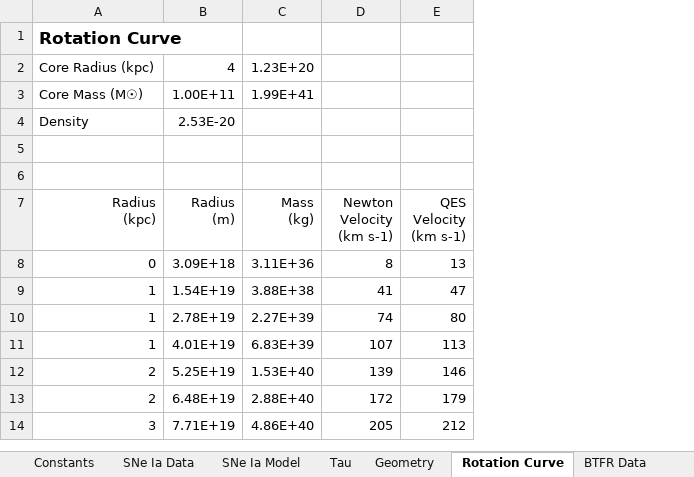
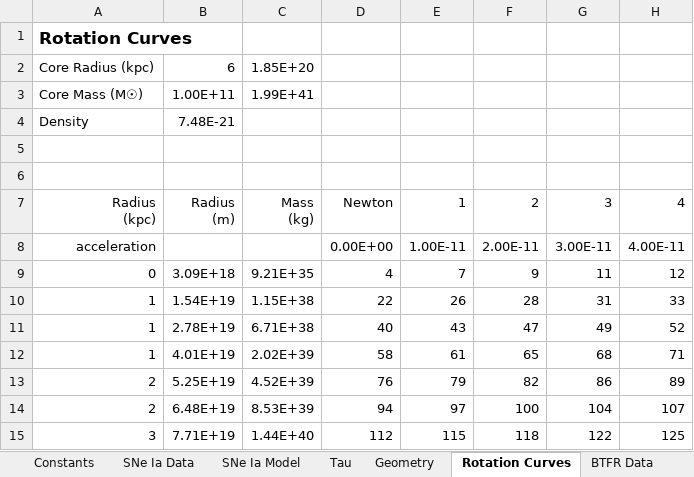
Before and after one commit to DonaldAirey/quadratically-expanding-space, an Excel workbook: Models/Quadratically Expanding Space.xlsx, sheet Rotation Curves, drawn as a sheet; only a part is shown; values as stored, in another font and other column widths than the file's, no borders; charts and pictures not drawn; removed rows and columns are numbered as before the commit, all else as after; ↵ is a line break in a cell; the diff covers the shown part only; the diff names each change by its address in the sheet, - before the commit and + after, or states it on an @@ line.

```diff
--- a/Models/Quadratically Expanding Space.xlsx (sheet Rotation Curves)
+++ b/Models/Quadratically Expanding Space.xlsx (sheet Rotation Curves)
-sheet tab: Rotation Curve
+sheet tab: Rotation Curves
+column F, row 7: 2; rows 9-15: 9 | 28 | 47 | 65 | 82 | 100 | 118
+column G, row 7: 3; rows 9-15: 11 | 31 | 49 | 68 | 86 | 104 | 122
+column H, row 7: 4; rows 9-15: 12 | 33 | 52 | 71 | 89 | 107 | 125
-A1: Rotation Curve
+A1: Rotation Curves
-row 2: Core Radius (kpc) | 4 | 1.23E+20
+row 2: Core Radius (kpc) | 6 | 1.85E+20
-B4: 2.53E-20
+B4: 7.48E-21
-D7: Newton ↵ Velocity ↵ (km s-1)
+D7: Newton
-E7: QES ↵ Velocity ↵ (km s-1)
+E7: 1
+row 8: acceleration |  |  | 0.00E+00 | 1.00E-11 | 2.00E-11 | 3.00E-11 | 4.00E-11
-C9: 3.11E+36
+C9: 9.21E+35
-D9: 8
+D9: 4
-E9: 13
+E9: 7
-C10: 3.88E+38
+C10: 1.15E+38
-D10: 41
+D10: 22
-E10: 47
+E10: 26
-C11: 2.27E+39
+C11: 6.71E+38
-D11: 74
+D11: 40
-E11: 80
+E11: 43
-C12: 6.83E+39
+C12: 2.02E+39
-D12: 107
+D12: 58
-E12: 113
+E12: 61
-C13: 1.53E+40
+C13: 4.52E+39
-D13: 139
+D13: 76
-E13: 146
+E13: 79
-C14: 2.88E+40
+C14: 8.53E+39
-D14: 172
+D14: 94
-E14: 179
+E14: 97
-C15: 4.86E+40
+C15: 1.44E+40
-D15: 205
+D15: 112
-E15: 212
+E15: 115
```
Also changed, not shown: 107 edited cells elsewhere in this sheet, sheet Constants, formulas that keep their value, charts or pictures, 3 other files.
